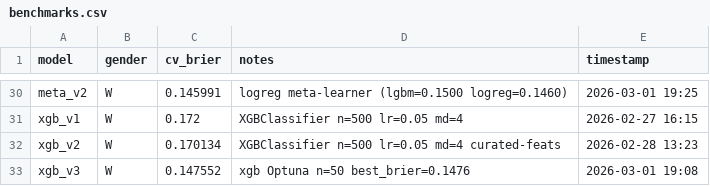
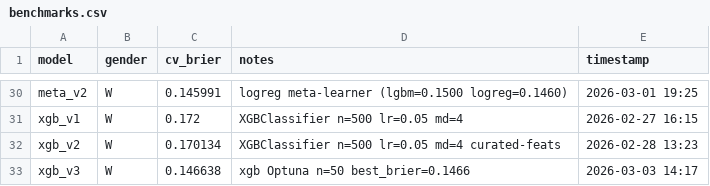
Before and after one commit to Smooth-Cactus0/march-machine-learning-mania-2026, a CSV file: results/benchmarks.csv, drawn as a sheet; only a part is shown, gaps mark what is left out; the diff covers the shown part only.

```diff
--- a/results/benchmarks.csv
+++ b/results/benchmarks.csv
@@ -32,2 +32,2 @@ xgb_v1,W,0.172,XGBClassifier n=500 lr=0.05 md=4,2026-02-27 16:15
 xgb_v2,W,0.170134,XGBClassifier n=500 lr=0.05 md=4 curated-feats,2026-02-28 13:23
-xgb_v3,W,0.147552,xgb Optuna n=50 best_brier=0.1476,2026-03-01 19:08
+xgb_v3,W,0.146638,xgb Optuna n=50 best_brier=0.1466,2026-03-03 14:17
```
Also changed, not shown: 31 edited cells elsewhere in this file, 12 other files.
